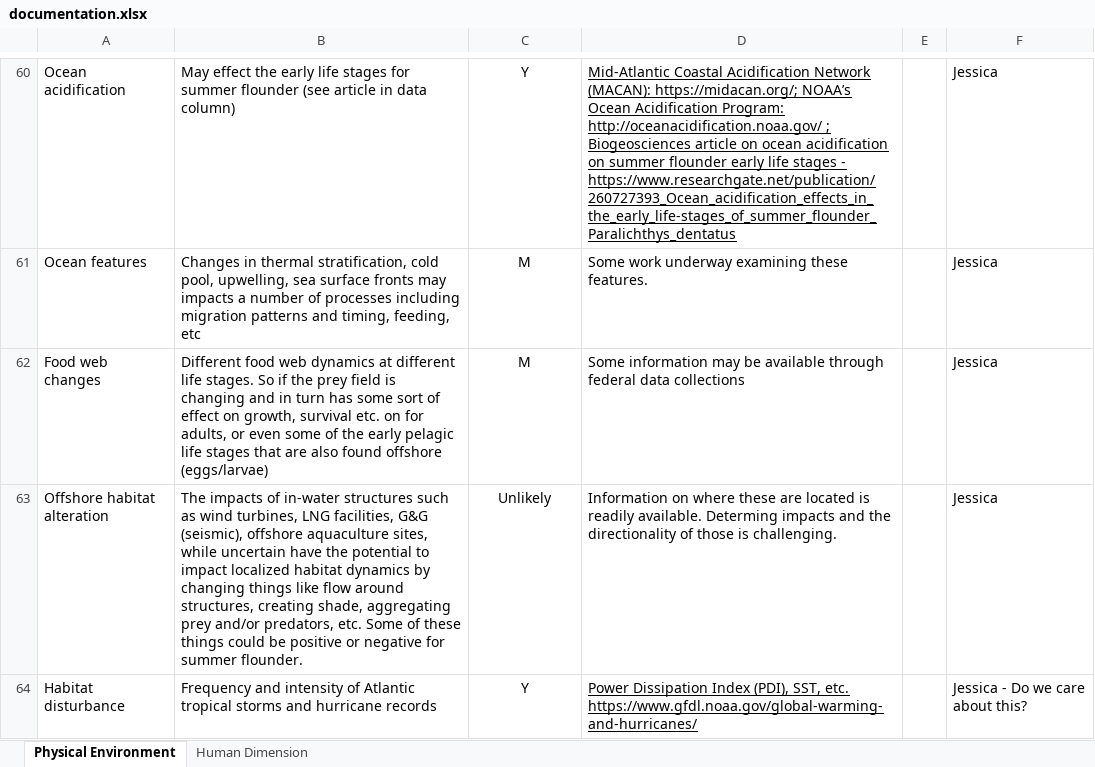
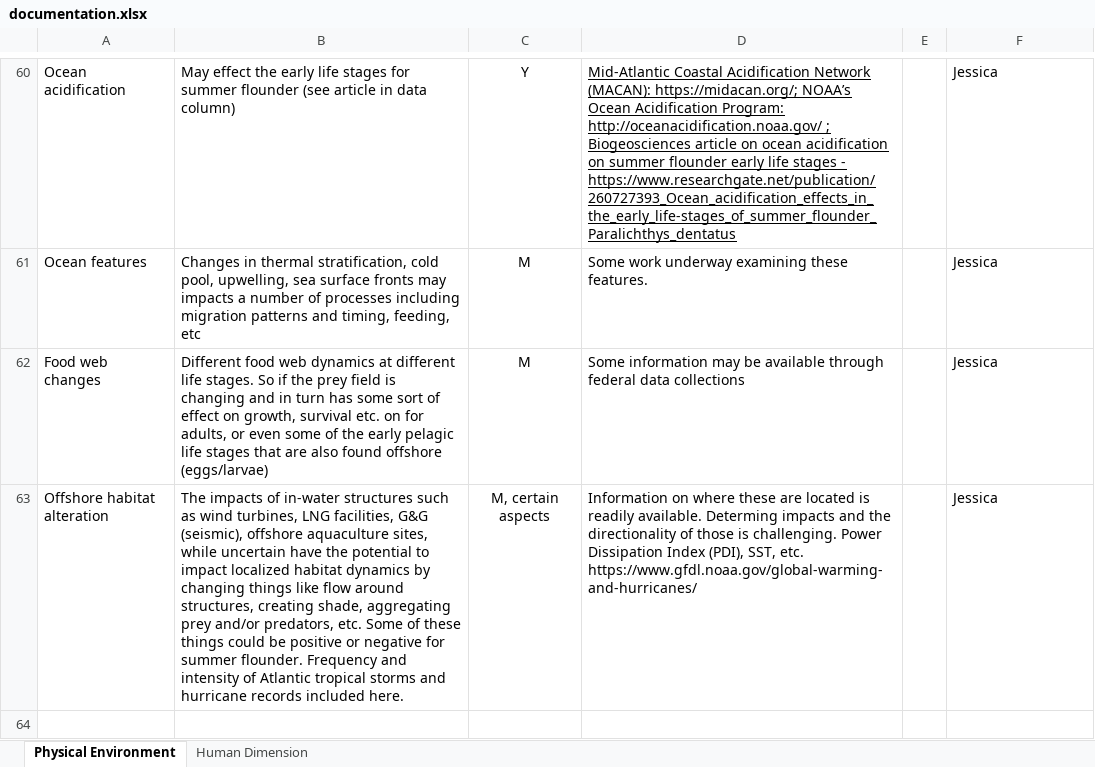
Before and after one commit to NEFSC/READ-SSB-DePiper_Summer_Flounder_Conceptual_Models, an Excel workbook: documentation.xlsx, sheet Physical Environment, drawn as a sheet; only a part is shown, gaps mark what is left out; values as stored, in another font and other column widths than the file's, no borders; charts and pictures not drawn; the diff names each change by its address in the sheet, - before the commit and + after, or states it on an @@ line.

Commit message:
tables have one less row

```diff
--- a/documentation.xlsx (sheet Physical Environment)
+++ b/documentation.xlsx (sheet Physical Environment)
-B63: …summer flounder.
+B63: …summer flounder. Frequency and intensity of Atlantic tropical storms and hurricane records included here.
-C63: Unlikely
+C63: M, certain aspects
-D63: …is challenging.
+D63: …is challenging. Power Dissipation Index (PDI), SST, etc. https://www.gfdl.noaa.gov/global-warming-and-hurricanes/
-row 64: Habitat disturbance | Frequency and intensity of Atlantic tropical storms and hurricane records | Y | Power Dissipation Index (PDI), SST, etc. https://www.gfdl.noaa.gov/global-warming-and-hurricanes/ |  | Jessica - Do we care about this?
```
Also changed, not shown: charts or pictures, 2 other files.
